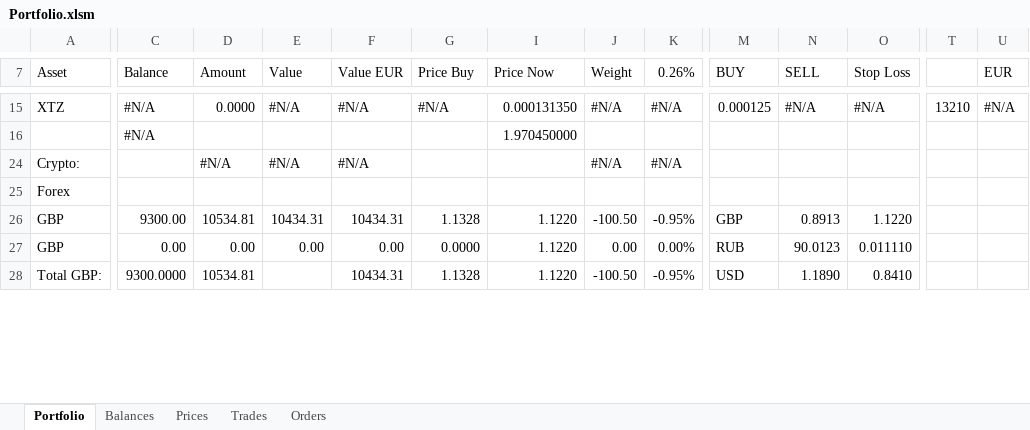
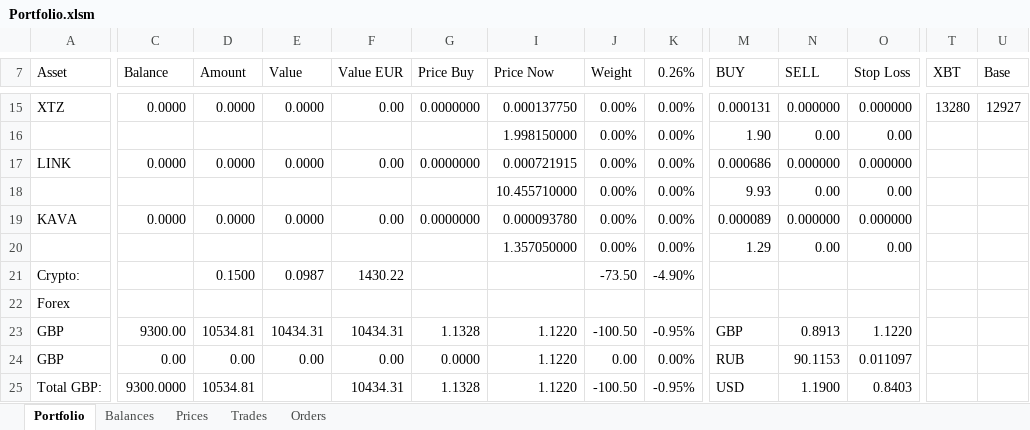
Before and after one commit to crackodeal/KrakenBot, an Excel workbook: KrakenExcel/documents/Portfolio.xlsm, sheet Portfolio, drawn as a sheet; only a part is shown, gaps mark what is left out; values as stored, in another font and other column widths than the file's, no cell formats; charts and pictures and conditional formats not drawn; removed rows and columns are numbered as before the commit, all else as after; rows hold the shown columns only; the diff covers the shown part only; the diff names each change by its address in the sheet, - before the commit and + after, or states it on an @@ line.

```diff
--- a/KrakenExcel/documents/Portfolio.xlsm (sheet Portfolio)
+++ b/KrakenExcel/documents/Portfolio.xlsm (sheet Portfolio)
-T7: (empty)
+T7: XBT
-U7: EUR
+U7: Base
-C15 (Balance): #N/A
+C15 (Balance): 0.0000
-E15 (Value): #N/A
+E15 (Value): 0.0000
-F15 (Value EUR): #N/A
+F15 (Value EUR): 0.00
-G15 (Price Buy): #N/A
+G15 (Price Buy): 0.0000000
-I15 (Price Now): 0.000131350
+I15 (Price Now): 0.000137750
-J15 (Weight): #N/A
+J15 (Weight): 0.00%
-K15 (0.26%): #N/A
+K15 (0.26%): 0.00%
-M15 (BUY): 0.000125
+M15 (BUY): 0.000131
-N15 (SELL): #N/A
+N15 (SELL): 0.000000
-O15 (Stop Loss): #N/A
+O15 (Stop Loss): 0.000000
-T15 (XBT): 13210
+T15 (XBT): 13280
-U15 (Base): #N/A
+U15 (Base): 12927
-row 16:  | #N/A |  |  |  |  | 1.970450000
+row 16:  |  |  |  |  |  | 1.998150000 | 0.00% | 0.00% | 1.90 | 0.00 | 0.00
+row 17: LINK | 0.0000 | 0.0000 | 0.0000 | 0.00 | 0.0000000 | 0.000721915 | 0.00% | 0.00% | 0.000686 | 0.000000 | 0.000000
+row 18:  |  |  |  |  |  | 10.455710000 | 0.00% | 0.00% | 9.93 | 0.00 | 0.00
+row 19: KAVA | 0.0000 | 0.0000 | 0.0000 | 0.00 | 0.0000000 | 0.000093780 | 0.00% | 0.00% | 0.000089 | 0.000000 | 0.000000
+row 20:  |  |  |  |  |  | 1.357050000 | 0.00% | 0.00% | 1.29 | 0.00 | 0.00
-D21 (Amount): #N/A
+D21 (Amount): 0.1500
-E21 (Value): #N/A
+E21 (Value): 0.0987
-F21 (Value EUR): #N/A
+F21 (Value EUR): 1430.22
-J21 (Weight): #N/A
+J21 (Weight): -73.50
-K21 (0.26%): #N/A
+K21 (0.26%): -4.90%
-N24 (SELL): 90.0123
+N24 (SELL): 90.1153
-O24 (Stop Loss): 0.011110
+O24 (Stop Loss): 0.011097
-N25 (SELL): 1.1890
+N25 (SELL): 1.1900
-O25 (Stop Loss): 0.8410
+O25 (Stop Loss): 0.8403
```
Also changed, not shown: 5 added rows, 3 removed rows and 97 edited cells elsewhere in this sheet, sheet Balances, sheet Prices, sheet Orders, cell formats, formulas that keep their value, hidden cells, charts or pictures.
